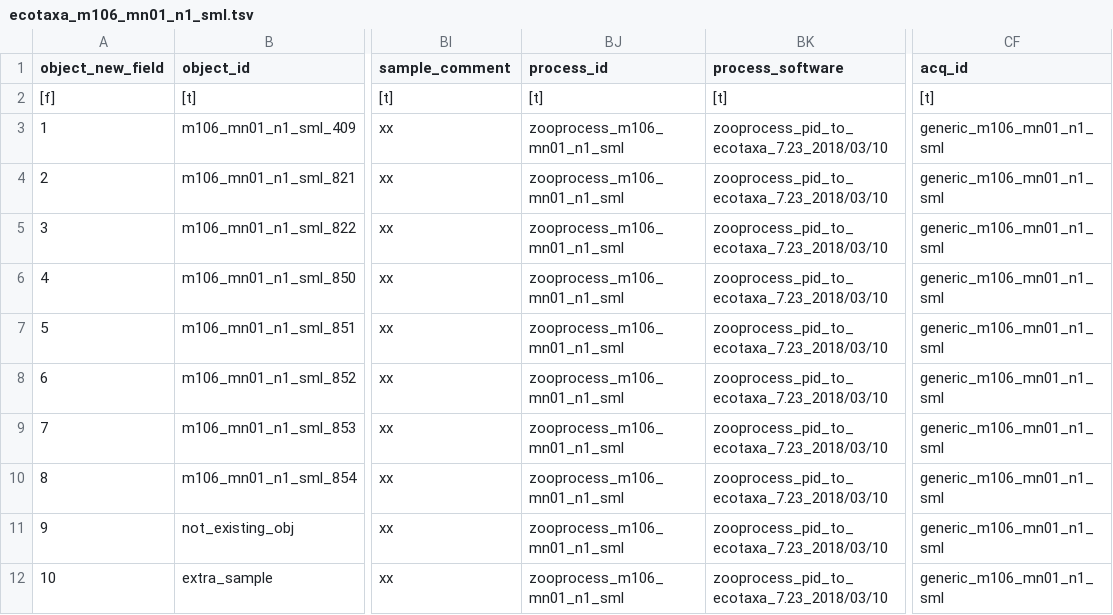
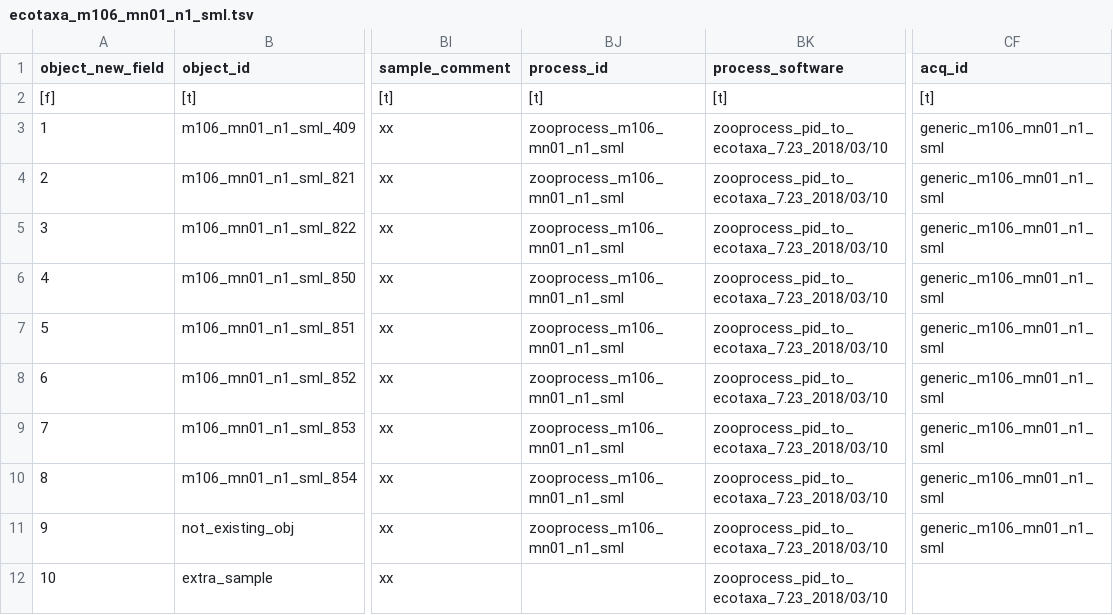
Before and after one commit to ecotaxa/ecotaxa_back, a TSV file: QA/py/data/import_update/m106_mn01_n1_sml/ecotaxa_m106_mn01_n1_sml.tsv, drawn as a sheet; only a part is shown, gaps mark what is left out; the diff names each change by its address in the sheet, - before the commit and + after, or states it on an @@ line.

Commit message:
Fix oceanomics/ecotaxa_dev#498 : no creation of sample/process/acquisition during update.

```diff
--- a/QA/py/data/import_update/m106_mn01_n1_sml/ecotaxa_m106_mn01_n1_sml.tsv
+++ b/QA/py/data/import_update/m106_mn01_n1_sml/ecotaxa_m106_mn01_n1_sml.tsv
-BJ12 (process_id): zooprocess_m106_mn01_n1_sml
+BJ12 (process_id): (empty)
-CF12 (acq_id): generic_m106_mn01_n1_sml
+CF12 (acq_id): (empty)
```
Also changed, not shown: 2 other files.
